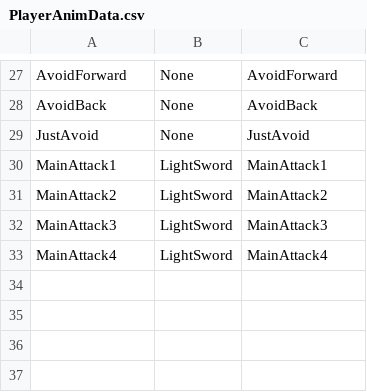
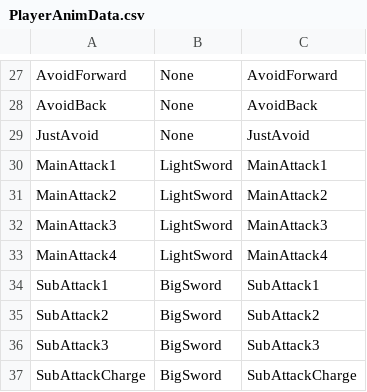
Before and after one commit to lovecap7/NierGame, a CSV file: Project/Data/CSV/Player/PlayerAnimData.csv, drawn as a sheet; only a part is shown, gaps mark what is left out.

```diff
--- a/Project/Data/CSV/Player/PlayerAnimData.csv
+++ b/Project/Data/CSV/Player/PlayerAnimData.csv
@@ -33 +33,5 @@ MainAttack3,LightSword,MainAttack3
 MainAttack4,LightSword,MainAttack4
+SubAttack1,BigSword,SubAttack1
+SubAttack2,BigSword,SubAttack2
+SubAttack3,BigSword,SubAttack3
+SubAttackCharge,BigSword,SubAttackCharge
```
Also changed, not shown: 5 other files.
